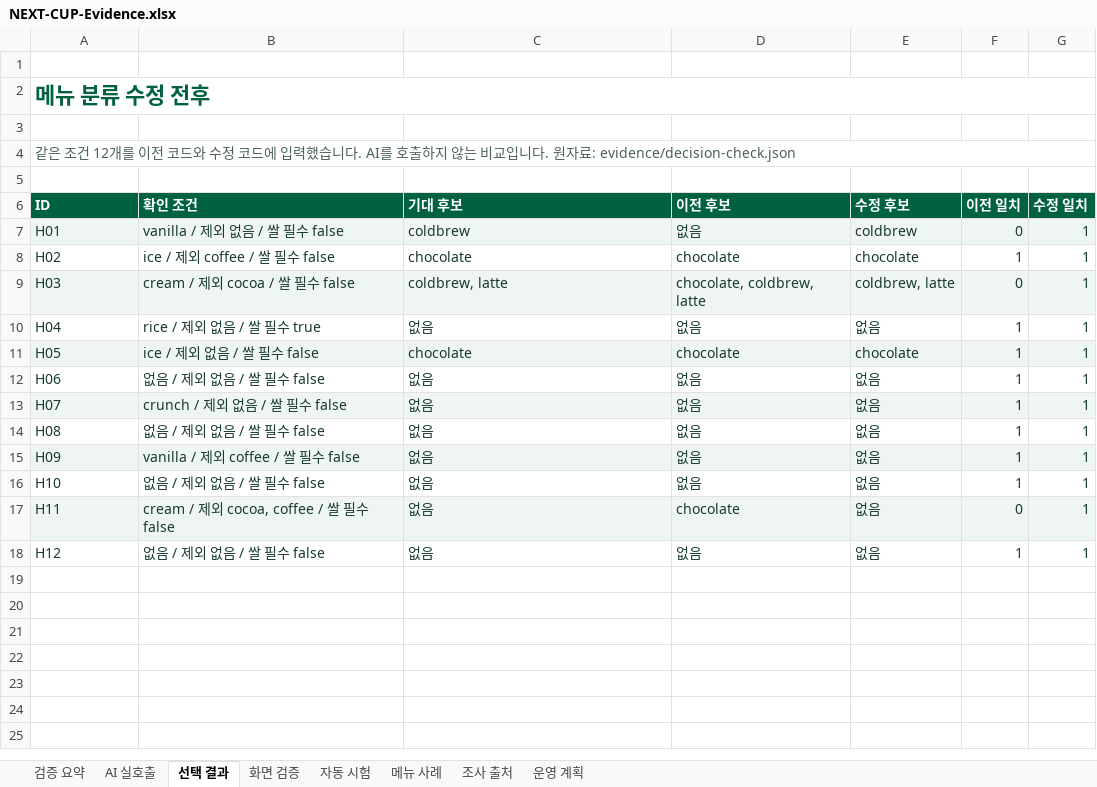
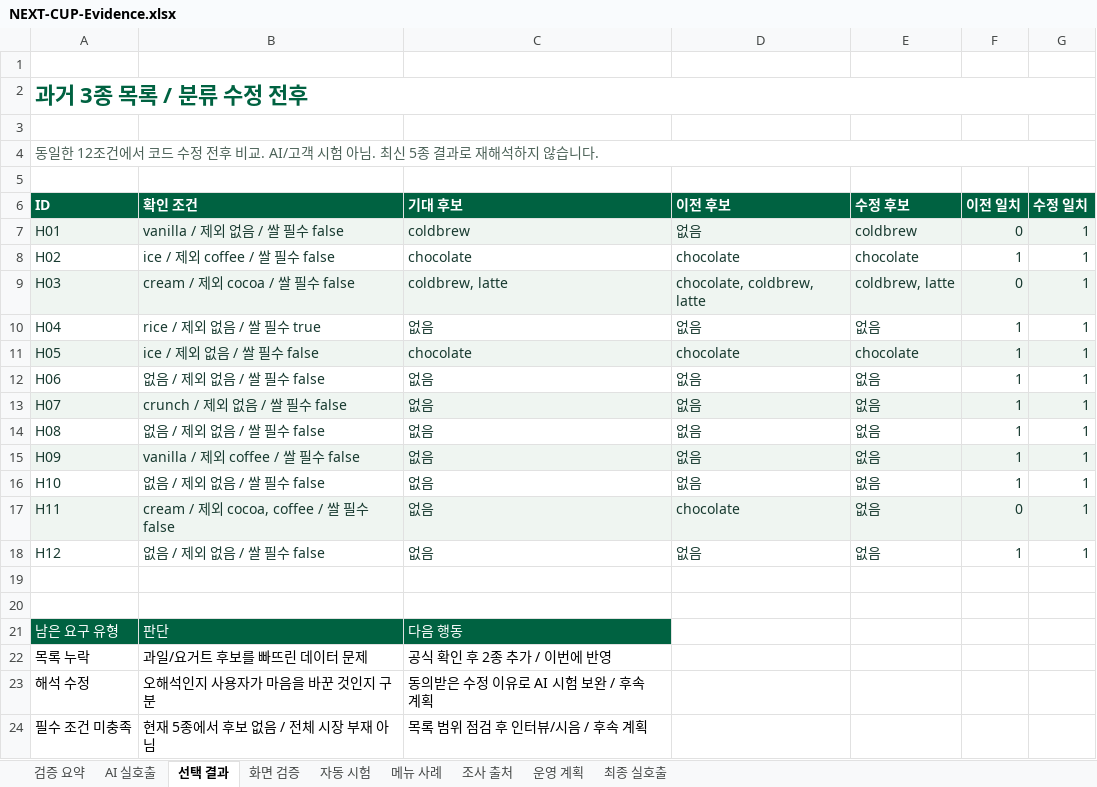
Before and after one commit to jhheo51-arch/next-cup-ai-portfolio, an Excel workbook: submission/NEXT-CUP-Evidence.xlsx, sheet 선택 결과, drawn as a sheet; values as stored, in another font and other column widths than the file's, no borders; conditional formats not drawn; the diff names each change by its address in the sheet, - before the commit and + after, or states it on an @@ line.

Commit message:
Align focused v08 service with verified menu alternatives and submission evidence

```diff
--- a/submission/NEXT-CUP-Evidence.xlsx (sheet 선택 결과)
+++ b/submission/NEXT-CUP-Evidence.xlsx (sheet 선택 결과)
+sheet tab: 최종 실호출
-A2 (ID): 메뉴 분류 수정 전후
+A2 (ID): 과거 3종 목록 / 분류 수정 전후
-A4 (ID): 같은 조건 12개를 이전 코드와 수정 코드에 입력했습니다. AI를 호출하지 않는 비교입니다. 원자료: evidence/decision-check.json
+A4 (ID): 동일한 12조건에서 코드 수정 전후 비교. AI/고객 시험 아님. 최신 5종 결과로 재해석하지 않습니다.
+row 19: (empty)
+row 20: (empty)
+row 21: 남은 요구 유형 | 판단 | 다음 행동
+row 22: 목록 누락 | 과일/요거트 후보를 빠뜨린 데이터 문제 | 공식 확인 후 2종 추가 / 이번에 반영
+row 23: 해석 수정 | 오해석인지 사용자가 마음을 바꾼 것인지 구분 | 동의받은 수정 이유로 AI 시험 보완 / 후속 계획
+row 24: 필수 조건 미충족 | 현재 5종에서 후보 없음 / 전체 시장 부재 아님 | 목록 범위 점검 후 인터뷰/시음 / 후속 계획
```
Also changed, not shown: sheet 자동 시험, sheet 화면 검증, sheet 검증 요약, sheet 운영 계획, sheet 조사 출처, sheet AI 실호출, 1 more sheet, 49 other files.
